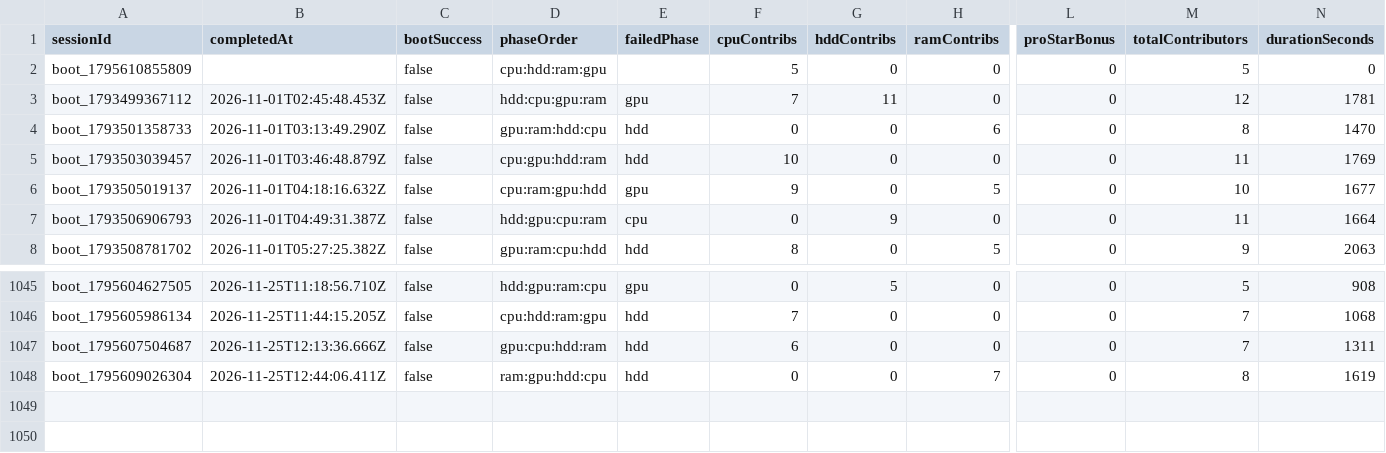
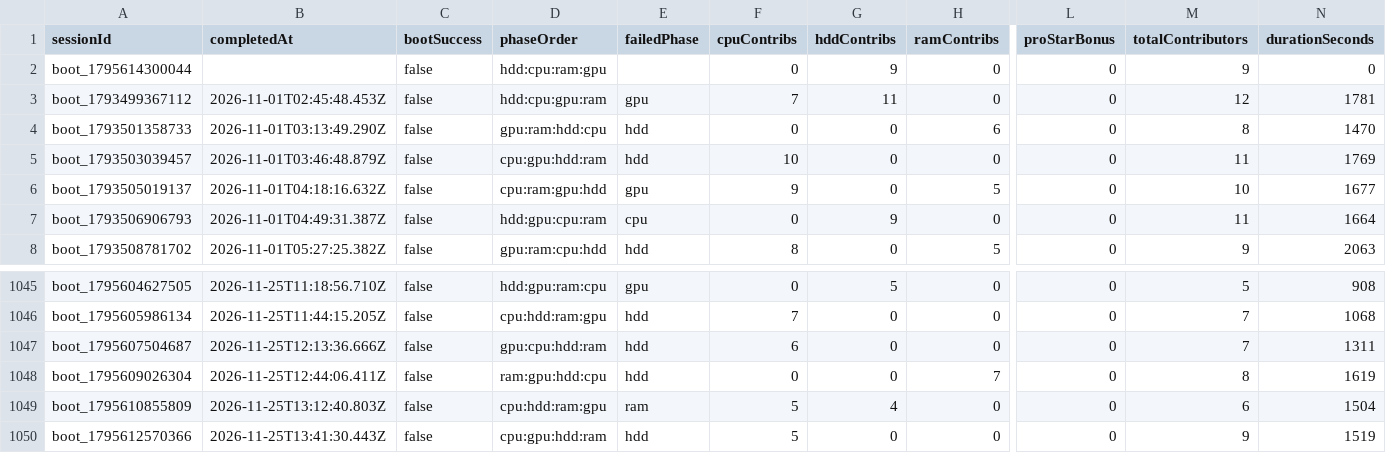
Before and after one commit to zosky/zoskyCube-archive, a CSV file: data/bootloop-sessions-2026-11.csv, drawn as a sheet; only a part is shown, gaps mark what is left out; rows hold the shown columns only; the diff names each change by its address in the sheet, - before the commit and + after, or states it on an @@ line.

```diff
--- a/data/bootloop-sessions-2026-11.csv
+++ b/data/bootloop-sessions-2026-11.csv
-A2 (sessionId): boot_1795610855809
+A2 (sessionId): boot_1795614300044
-D2 (phaseOrder): cpu:hdd:ram:gpu
+D2 (phaseOrder): hdd:cpu:ram:gpu
-F2 (cpuContribs): 5
+F2 (cpuContribs): 0
-G2 (hddContribs): 0
+G2 (hddContribs): 9
-M2 (totalContributors): 5
+M2 (totalContributors): 9
+row 1049: boot_1795610855809 | 2026-11-25T13:12:40.803Z | false | cpu:hdd:ram:gpu | ram | 5 | 4 | 0 | 0 | 6 | 1504
+row 1050: boot_1795612570366 | 2026-11-25T13:41:30.443Z | false | cpu:gpu:hdd:ram | hdd | 5 | 0 | 0 | 0 | 9 | 1519
```
Also changed, not shown: data/bootloop-handouts-2026-11.csv, data/gauntlet-votes-2026-11.csv, 3 other files.
